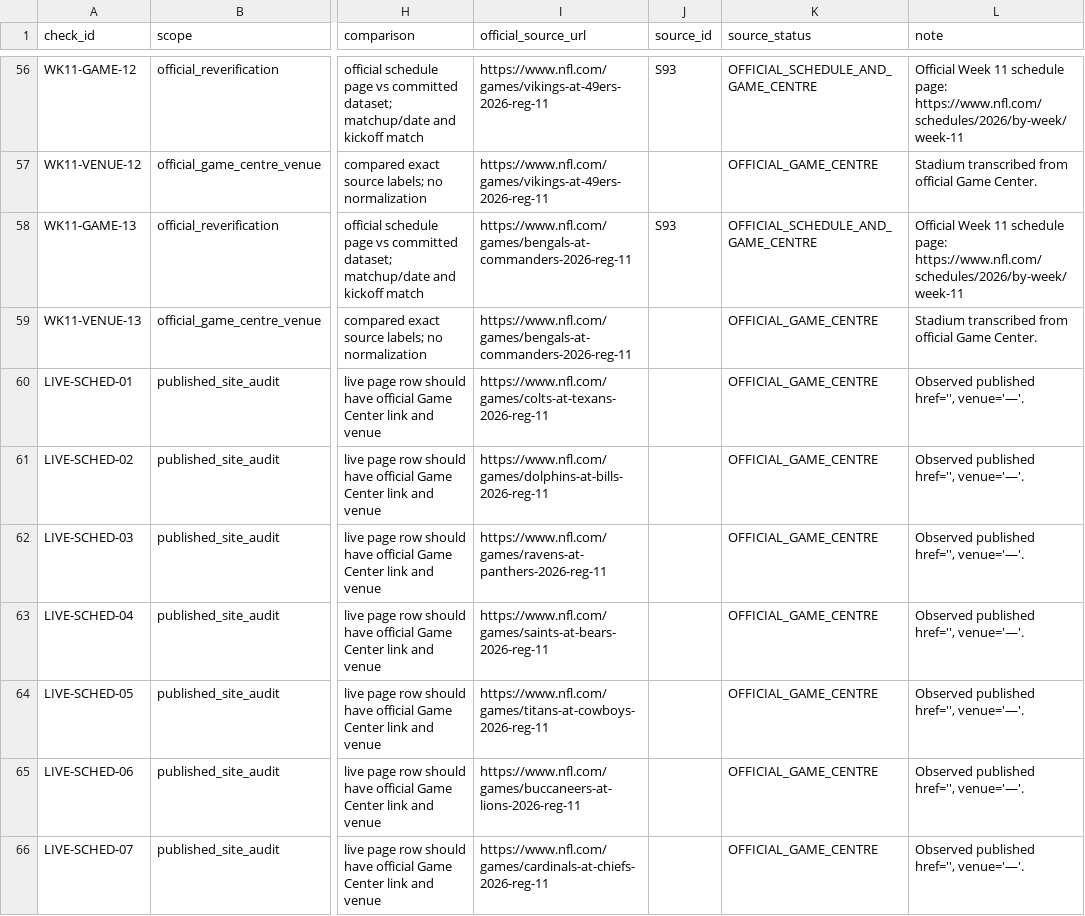
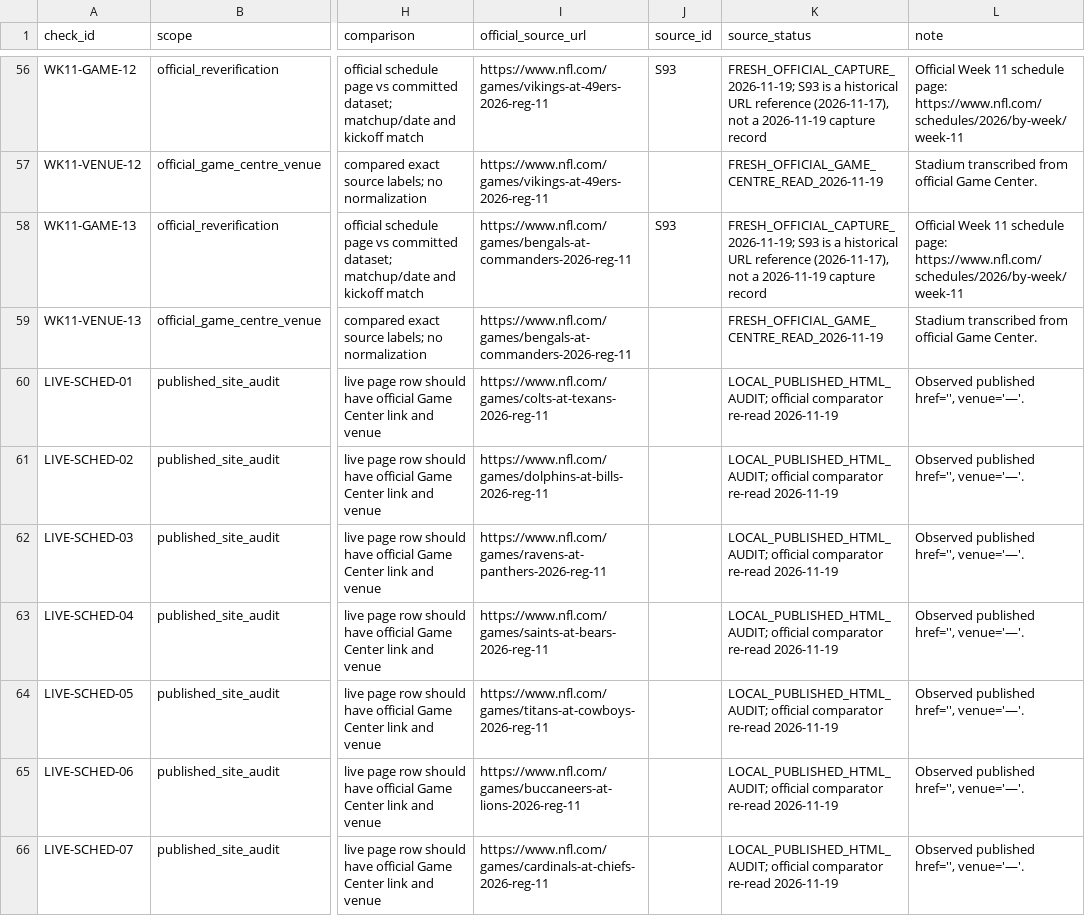
Before and after one commit to sassnarep3-star/FL1, a TSV file: data/verification-2026-11-19.tsv, drawn as a sheet; only a part is shown, gaps mark what is left out; the diff covers the shown part only; the diff names each change by its address in the sheet, - before the commit and + after, or states it on an @@ line.

Commit message:
complete 2026-11-19 audit and decision summary
Co-authored-by: arena-agent <297053741+arena-agent@users.noreply.github.com>

```diff
--- a/data/verification-2026-11-19.tsv
+++ b/data/verification-2026-11-19.tsv
-K56 (source_status): OFFICIAL_SCHEDULE_AND_GAME_CENTRE
+K56 (source_status): FRESH_OFFICIAL_CAPTURE_2026-11-19; S93 is a historical URL reference (2026-11-17), not a 2026-11-19 capture record
-K57 (source_status): OFFICIAL_GAME_CENTRE
+K57 (source_status): FRESH_OFFICIAL_GAME_CENTRE_READ_2026-11-19
-K58 (source_status): OFFICIAL_SCHEDULE_AND_GAME_CENTRE
+K58 (source_status): FRESH_OFFICIAL_CAPTURE_2026-11-19; S93 is a historical URL reference (2026-11-17), not a 2026-11-19 capture record
-K59 (source_status): OFFICIAL_GAME_CENTRE
+K59 (source_status): FRESH_OFFICIAL_GAME_CENTRE_READ_2026-11-19
-K60:K66 (source_status): OFFICIAL_GAME_CENTRE
+K60:K66 (source_status): LOCAL_PUBLISHED_HTML_AUDIT; official comparator re-read 2026-11-19
```
Also changed, not shown: 64 edited cells elsewhere in this file, 5 other files.
